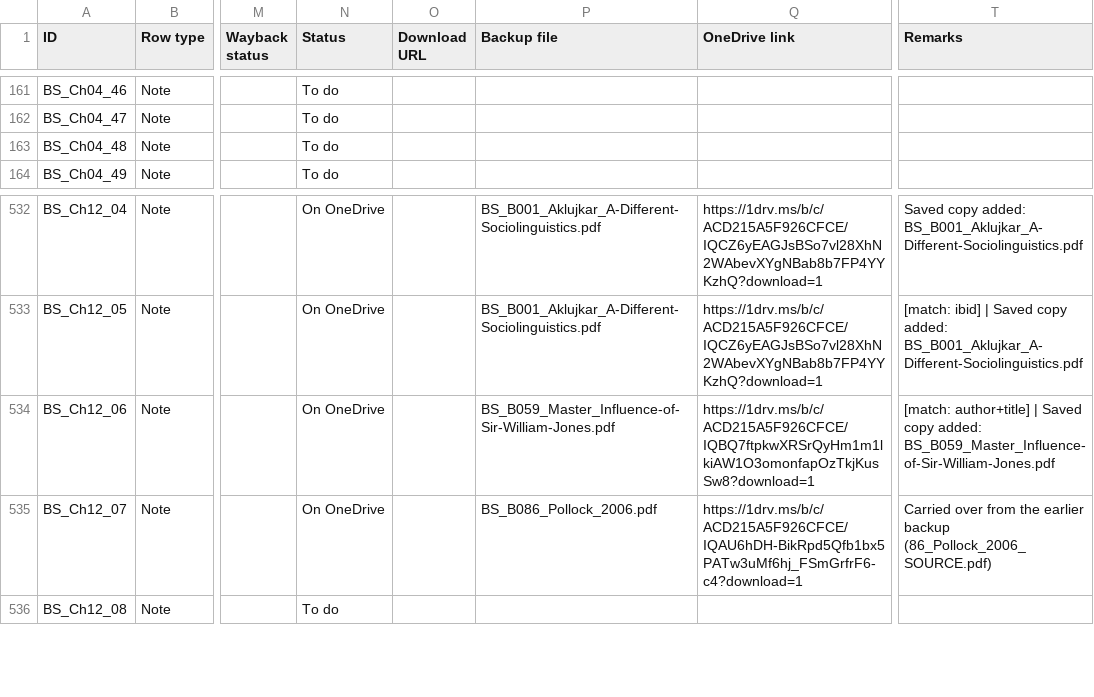
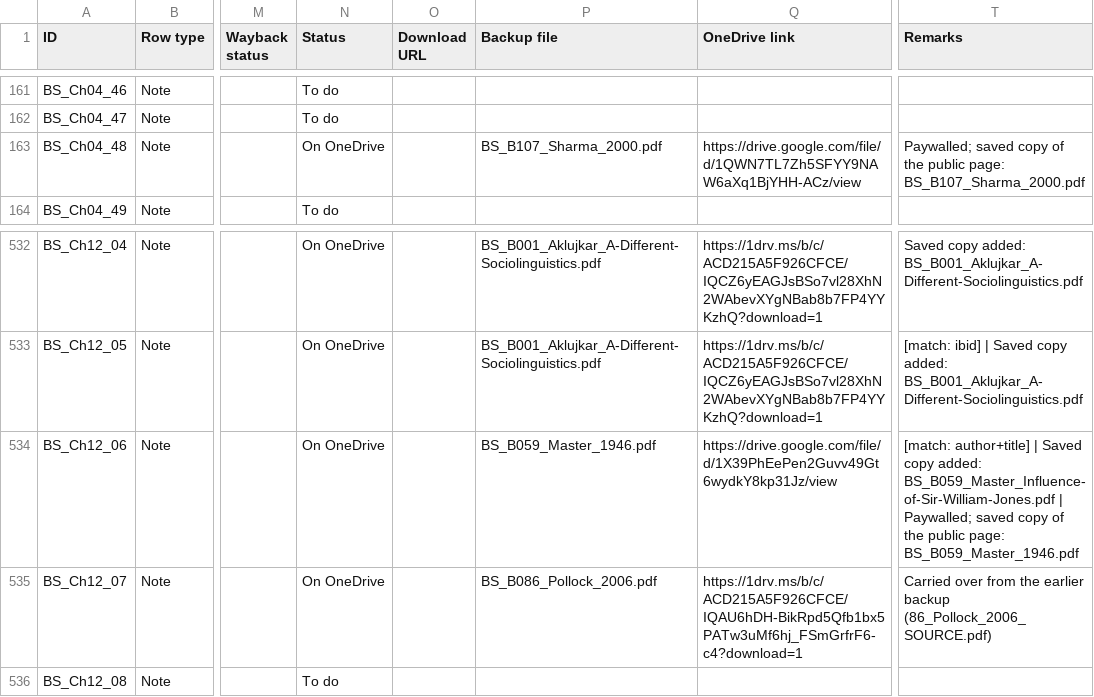
Before and after one commit to ankita-jagdeep123/if-books-backup, a CSV file: books/BS/BS_sources.csv, drawn as a sheet; only a part is shown, gaps mark what is left out; the diff names each change by its address in the sheet, - before the commit and + after, or states it on an @@ line.

Commit message:
BS/AH final cleanup: paywalled public pages (Drive, view-only), unpublished/print-only notes excluded from linkable count

```diff
--- a/books/BS/BS_sources.csv
+++ b/books/BS/BS_sources.csv
-N163 (Status): To do
+N163 (Status): On OneDrive
-P163 (Backup file): (empty)
+P163 (Backup file): BS_B107_Sharma_2000.pdf
-Q163 (OneDrive link): (empty)
+Q163 (OneDrive link): https://drive.google.com/file/d/1QWN7TL7Zh5SFYY9NAW6aXq1BjYHH-ACz/view
-T163 (Remarks): (empty)
+T163 (Remarks): Paywalled; saved copy of the public page: BS_B107_Sharma_2000.pdf
-P534 (Backup file): BS_B059_Master_Influence-of-Sir-William-Jones.pdf
+P534 (Backup file): BS_B059_Master_1946.pdf
-Q534 (OneDrive link): https://1drv.ms/b/c/ACD215A5F926CFCE/IQBQ7ftpkwXRSrQyHm1m1lkiAW1O3omonfapOzTkjKusSw8?download=1
+Q534 (OneDrive link): https://drive.google.com/file/d/1X39PhEePen2Guvv49Gt6wydkY8kp31Jz/view
-T534 (Remarks): …added: BS_B059_Master_Influence-of-Sir-William-Jones.pdf
+T534 (Remarks): …added: BS_B059_Master_Influence-of-Sir-William-Jones.pdf | Paywalled; saved copy of the public page: BS_B059_Master_1946.pdf
```
Also changed, not shown: 8 other files.
